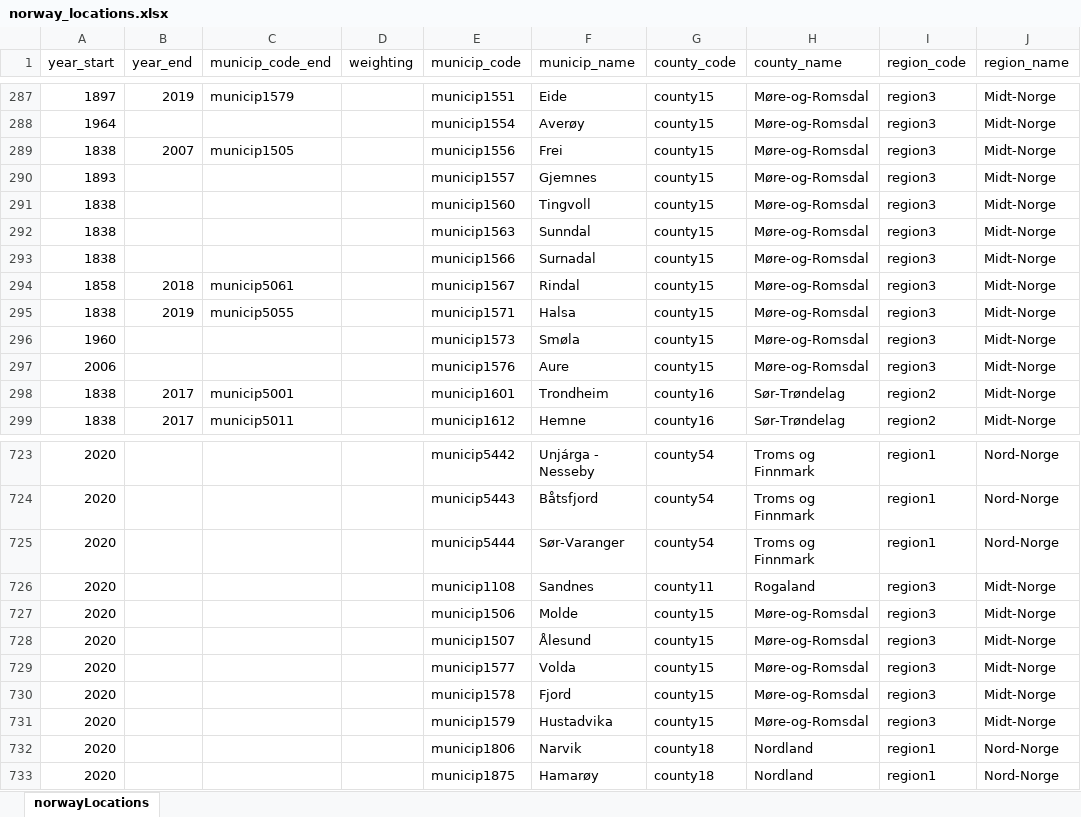
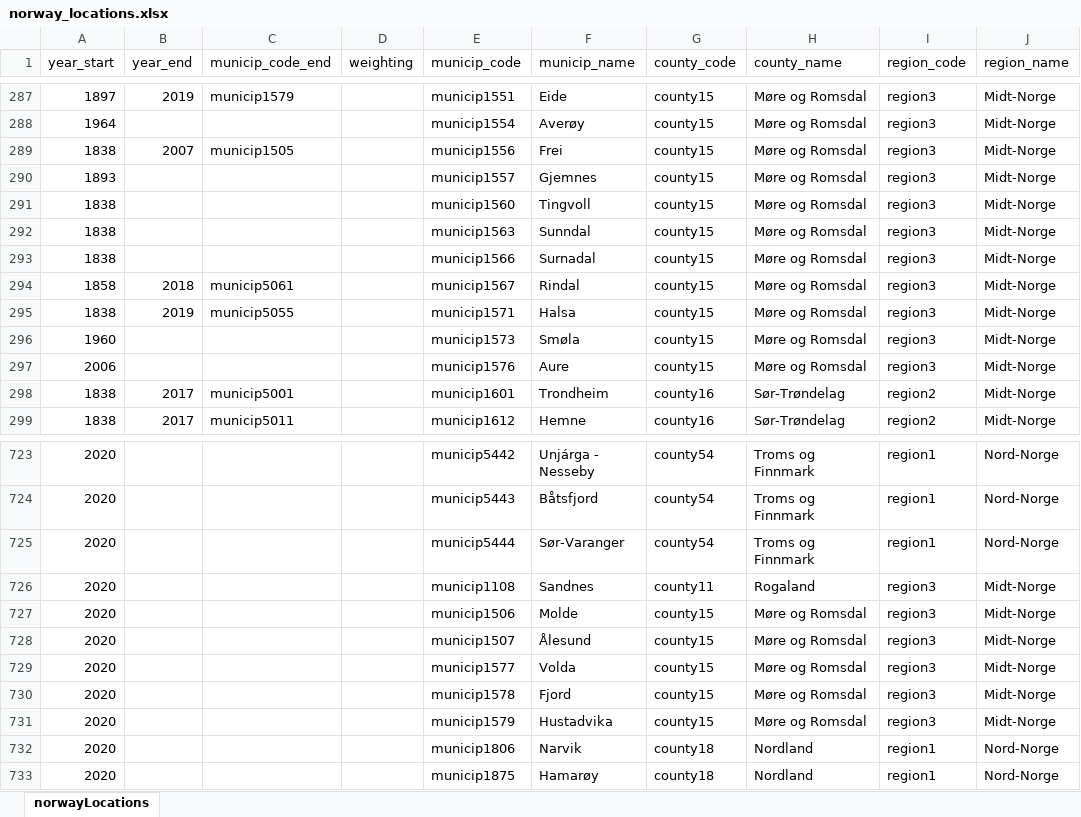
Before and after one commit to rsbivand/fhidata, an Excel workbook: inst/extdata/norway_locations.xlsx, sheet norwayLocations, drawn as a sheet; only a part is shown, gaps mark what is left out; values as stored, in another font and other column widths than the file's, no borders; the diff covers the shown part only; the diff names each change by its address in the sheet, - before the commit and + after, or states it on an @@ line.

Commit message:
Møre-og-Romsdal -> Møre og Romsdal

```diff
--- a/inst/extdata/norway_locations.xlsx (sheet norwayLocations)
+++ b/inst/extdata/norway_locations.xlsx (sheet norwayLocations)
-H287:H297 (county_name): Møre-og-Romsdal
+H287:H297 (county_name): Møre og Romsdal
-H727:H731 (county_name): Møre-og-Romsdal
+H727:H731 (county_name): Møre og Romsdal
```
Also changed, not shown: 27 edited cells elsewhere in this sheet.
